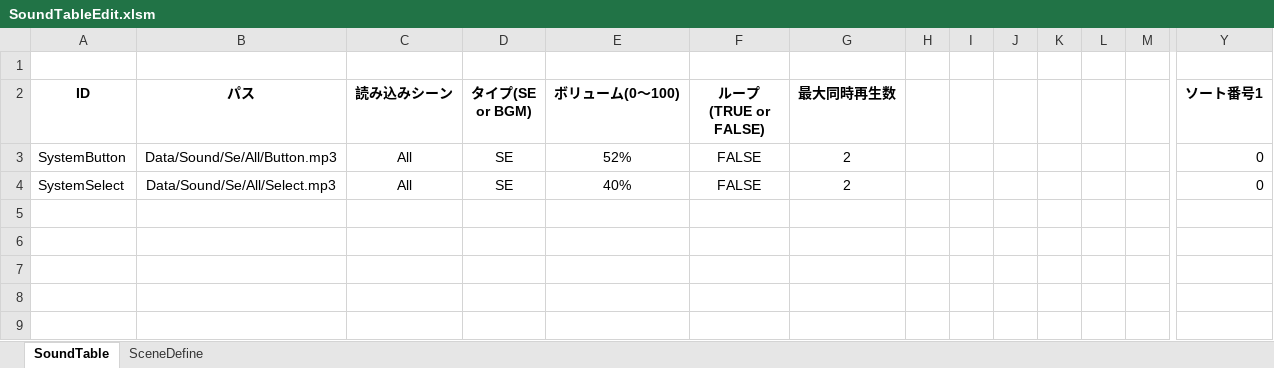
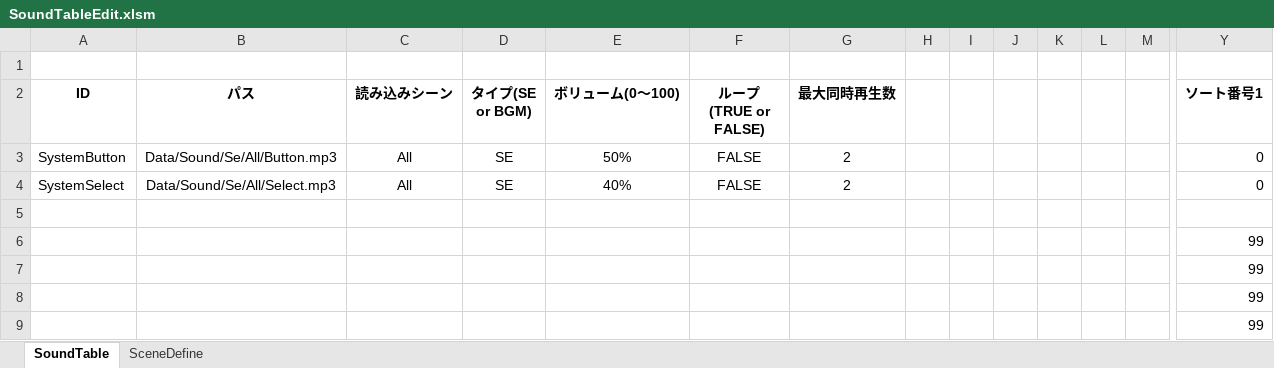
Before and after one commit to Hiro-317/2026_Summer_GameDev, an Excel workbook: Project/Data/Sound/SoundTableEdit.xlsm, sheet SoundTable, drawn as a sheet; only a part is shown, gaps mark what is left out; values as stored, in another font and other column widths than the file's, no borders; charts and pictures not drawn; rows hold the shown columns only; the diff names each change by its address in the sheet, - before the commit and + after, or states it on an @@ line.

```diff
--- a/Project/Data/Sound/SoundTableEdit.xlsm (sheet SoundTable)
+++ b/Project/Data/Sound/SoundTableEdit.xlsm (sheet SoundTable)
-E3 (ボリューム(0～100)): 52%
+E3 (ボリューム(0～100)): 50%
+row 5: (empty)
+row 6:  |  |  |  |  |  |  |  |  |  |  |  |  | 99
+row 7:  |  |  |  |  |  |  |  |  |  |  |  |  | 99
+row 8:  |  |  |  |  |  |  |  |  |  |  |  |  | 99
+row 9:  |  |  |  |  |  |  |  |  |  |  |  |  | 99
```
Also changed, not shown: 1 other file.
